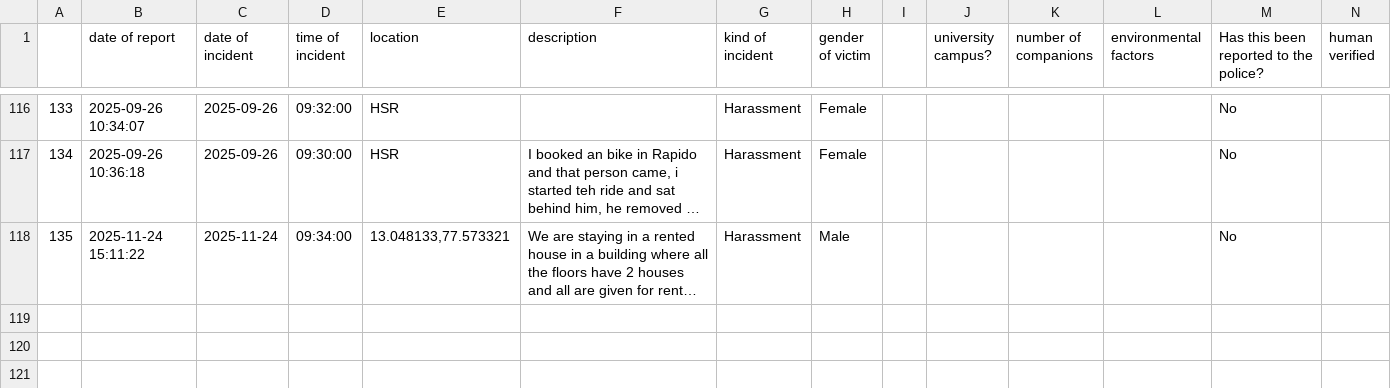
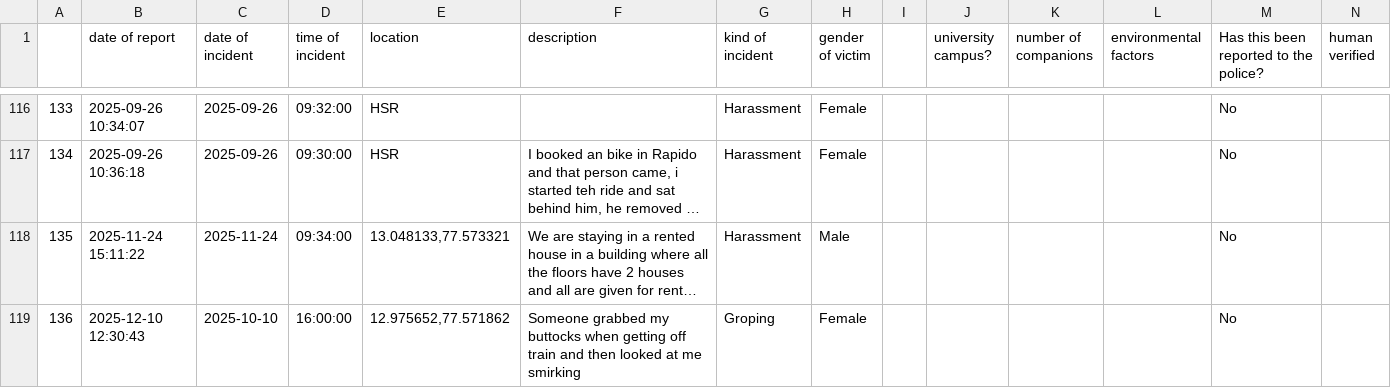
Before and after one commit to Safe-Yelli/Safe-Yelli, a CSV file: resources/assets/latestReports.csv, drawn as a sheet; only a part is shown, gaps mark what is left out; long unchanged cells end in …; the diff names each change by its address in the sheet, - before the commit and + after, or states it on an @@ line.

```diff
--- a/resources/assets/latestReports.csv
+++ b/resources/assets/latestReports.csv
+row 119: 136 | 2025-12-10 12:30:43 | 2025-10-10 | 16:00:00 | 12.975652,77.571862 | Someone grabbed my buttocks when getting off train and then looked at me smirking | Groping | Female |  |  |  |  | No
```
